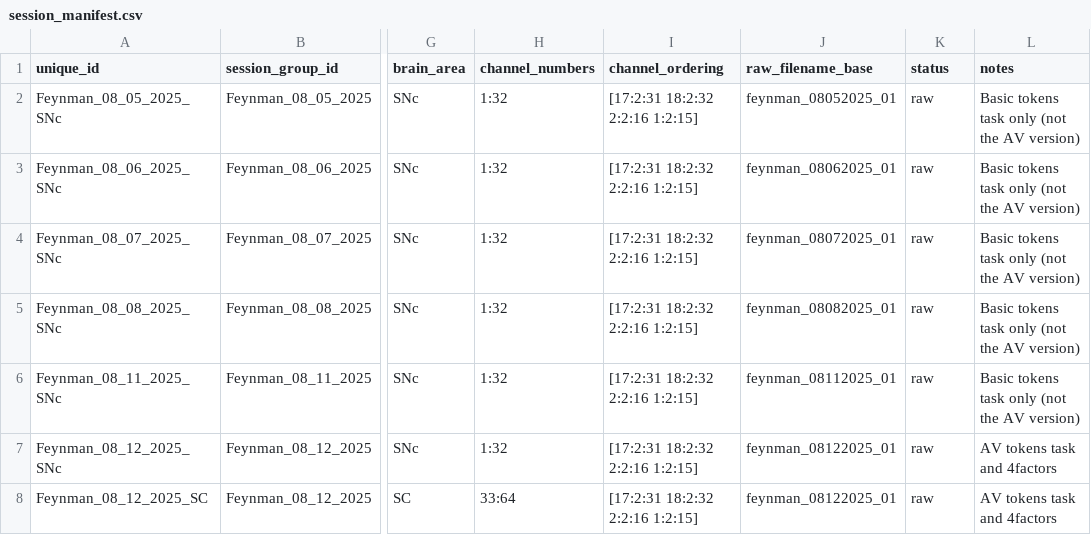
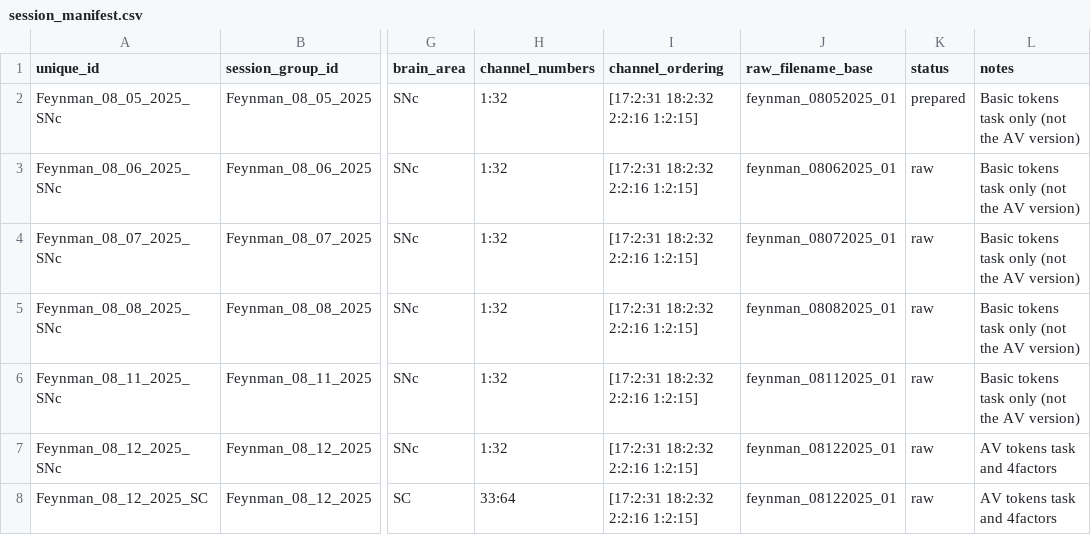
Before and after one commit to jamespherman/neuro-preprocessing-pipeline, a CSV file: config/session_manifest.csv, drawn as a sheet; only a part is shown, gaps mark what is left out; the diff names each change by its address in the sheet, - before the commit and + after, or states it on an @@ line.

Commit message:
Changes to 'run_preparation'
Ranging from simple bugs like assuming that different channel banks will be stored in separate cells (they're all in a single array), to changing how "slicedData" is handled - instead of duplicating the data loaded from the NS5 file to a 'slicedData' array we reorder the data stored in that array only and write it to disk.

```diff
--- a/config/session_manifest.csv
+++ b/config/session_manifest.csv
-K2 (status): raw
+K2 (status): prepared
```
Also changed, not shown: 2 other files.
